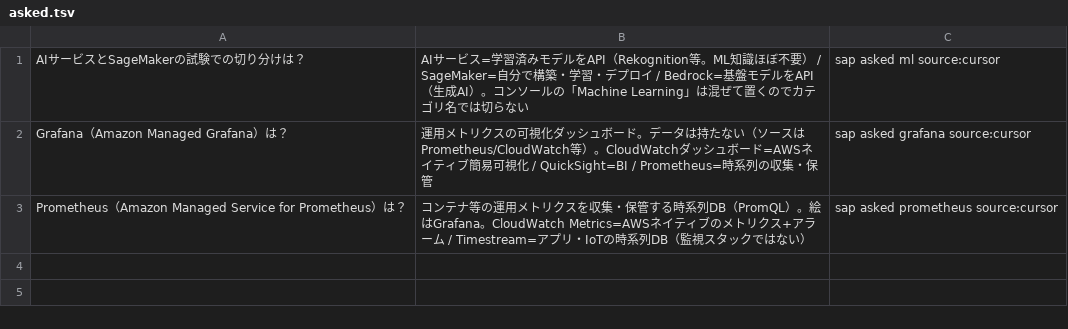
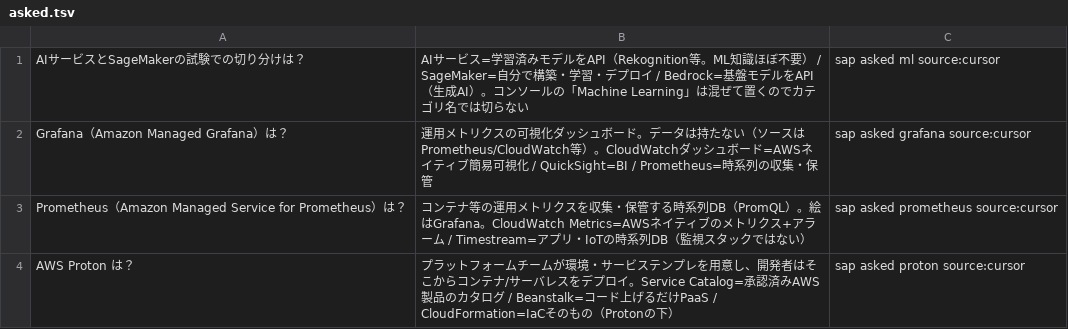
Before and after one commit to takoyaki-no-5/aws-cert-study, a TSV file: study/anki/sap/06-review/asked.tsv, drawn as a sheet; the diff names each change by its address in the sheet, - before the commit and + after, or states it on an @@ line.

```diff
--- a/study/anki/sap/06-review/asked.tsv
+++ b/study/anki/sap/06-review/asked.tsv
+row 4: AWS Proton は？ | プラットフォームチームが環境・サービステンプレを用意し、開発者はそこからコンテナ/サーバレスをデプロイ。Service Catalog=承認済みAWS製品のカタログ / Beanstalk=コード上げるだけPaaS / CloudFormation=IaCそのもの（Protonの下） | sap asked proton source:cursor
```
Also changed, not shown: 2 other files.
